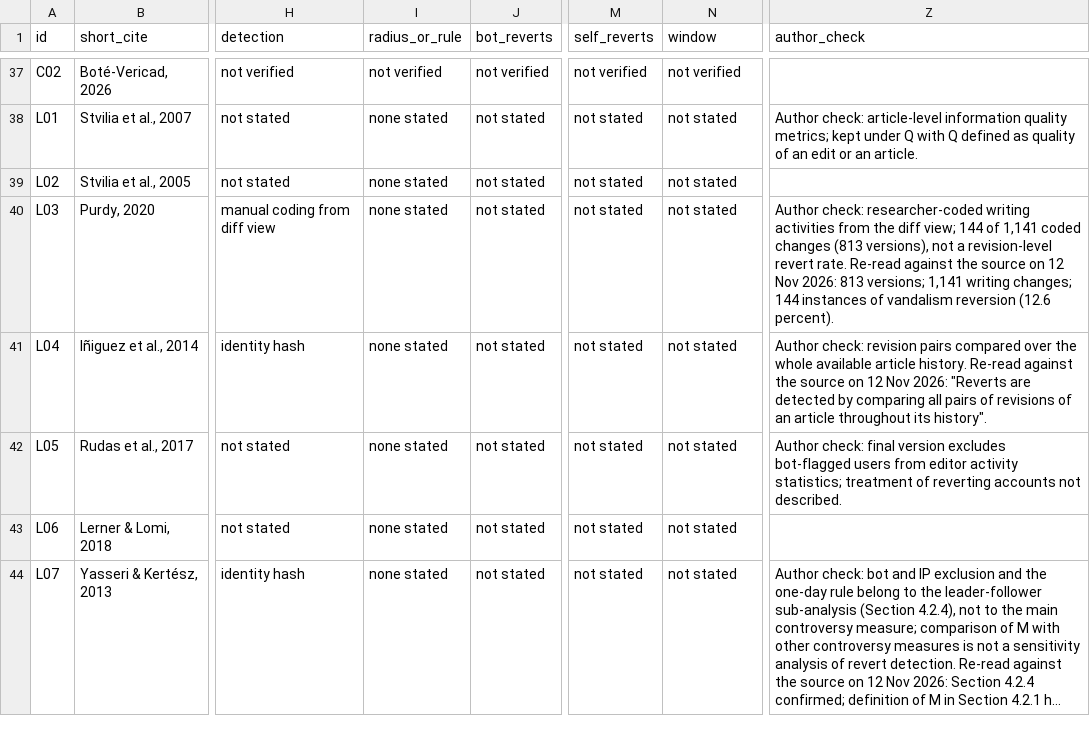
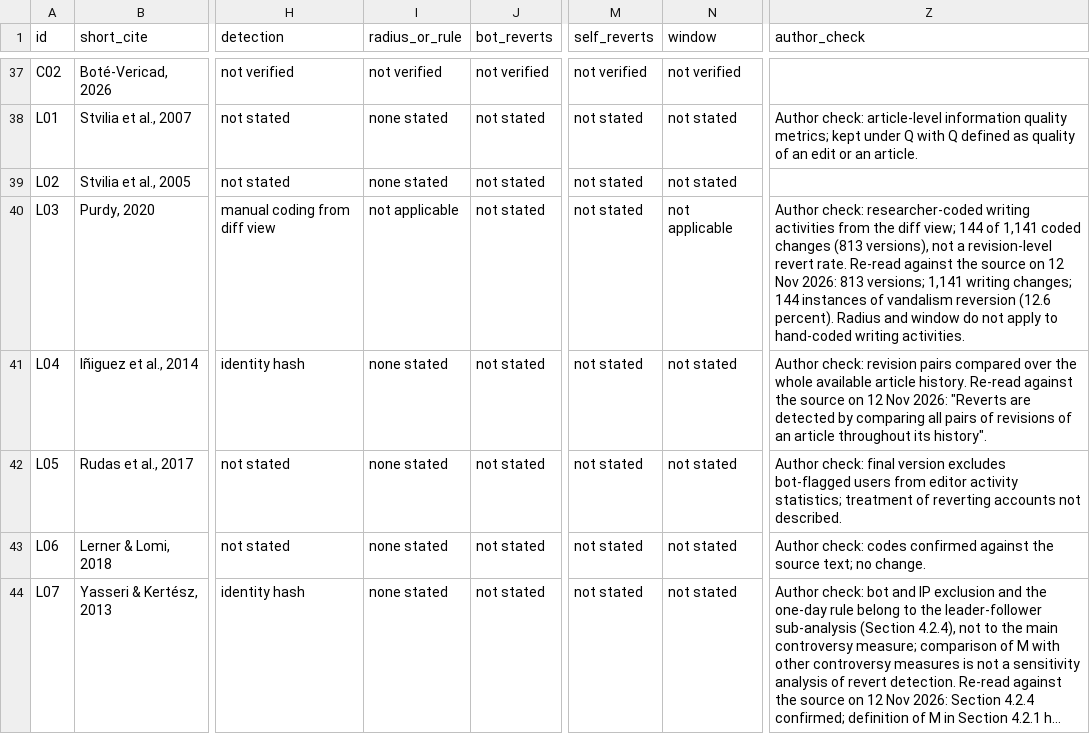
Before and after one commit to beatsbywoni/wiki-revert-audit, a CSV file: 04_output/practice_review.csv, drawn as a sheet; only a part is shown, gaps mark what is left out; long unchanged cells end in …; the diff covers the shown part only; the diff names each change by its address in the sheet, - before the commit and + after, or states it on an @@ line.

```diff
--- a/04_output/practice_review.csv
+++ b/04_output/practice_review.csv
-I40 (radius_or_rule): none stated
+I40 (radius_or_rule): not applicable
-N40 (window): not stated
+N40 (window): not applicable
-Z40 (author_check): …(12.6 percent).
+Z40 (author_check): …(12.6 percent). Radius and window do not apply to hand-coded writing activities.
-Z43 (author_check): (empty)
+Z43 (author_check): Author check: codes confirmed against the source text; no change.
```
Also changed, not shown: 32 edited cells elsewhere in this file, 13 other files.
